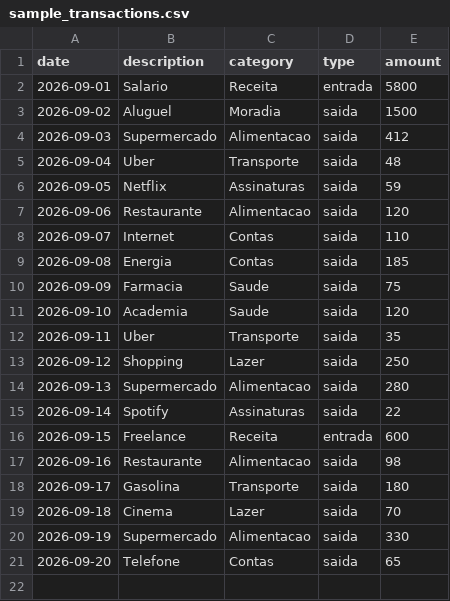
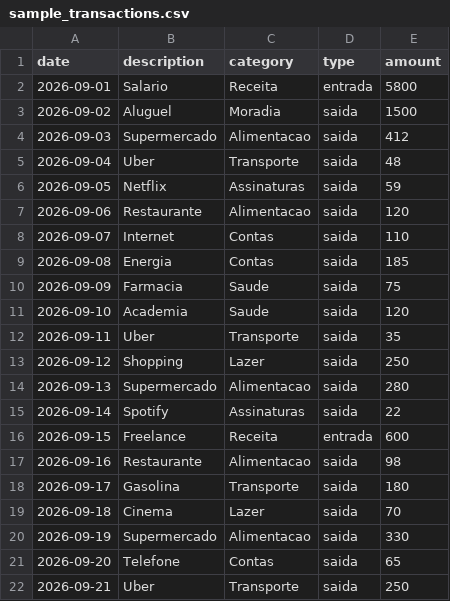
Before and after one commit to stheffrancisca/finpilot-ai-agent, a CSV file: data/sample_transactions.csv, drawn as a sheet; the diff names each change by its address in the sheet, - before the commit and + after, or states it on an @@ line.

```diff
--- a/data/sample_transactions.csv
+++ b/data/sample_transactions.csv
+row 22: 2026-09-21 | Uber | Transporte | saida | 250
```
Also changed, not shown: 3 other files.
